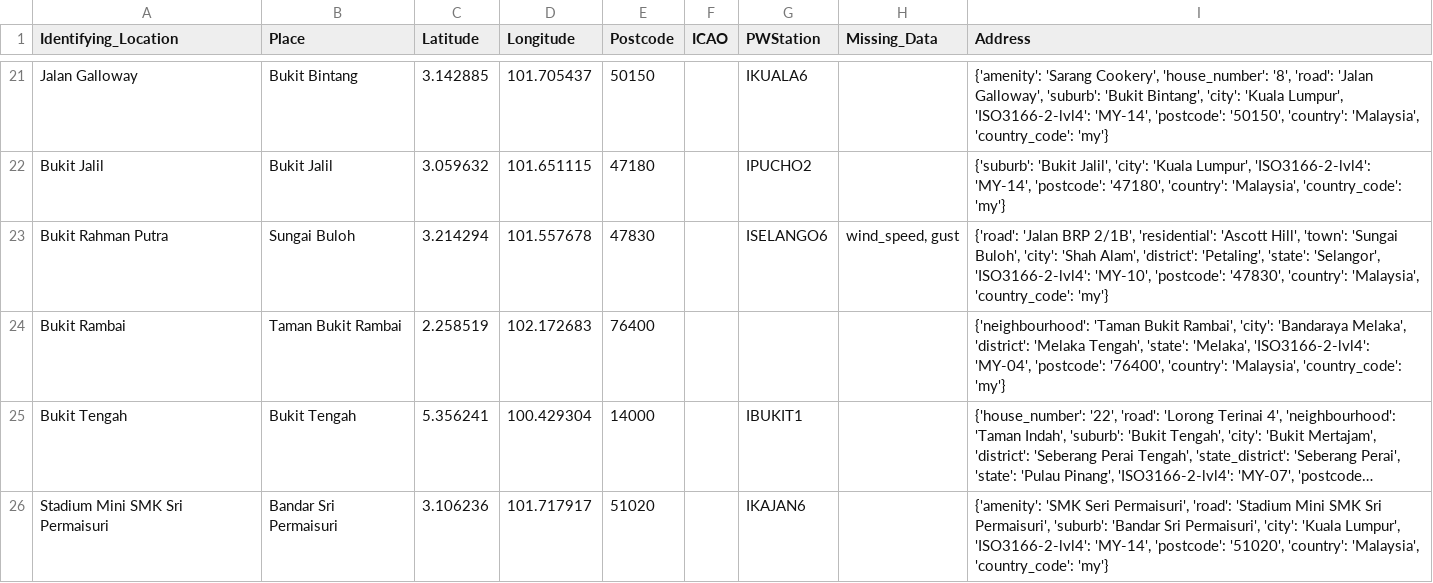
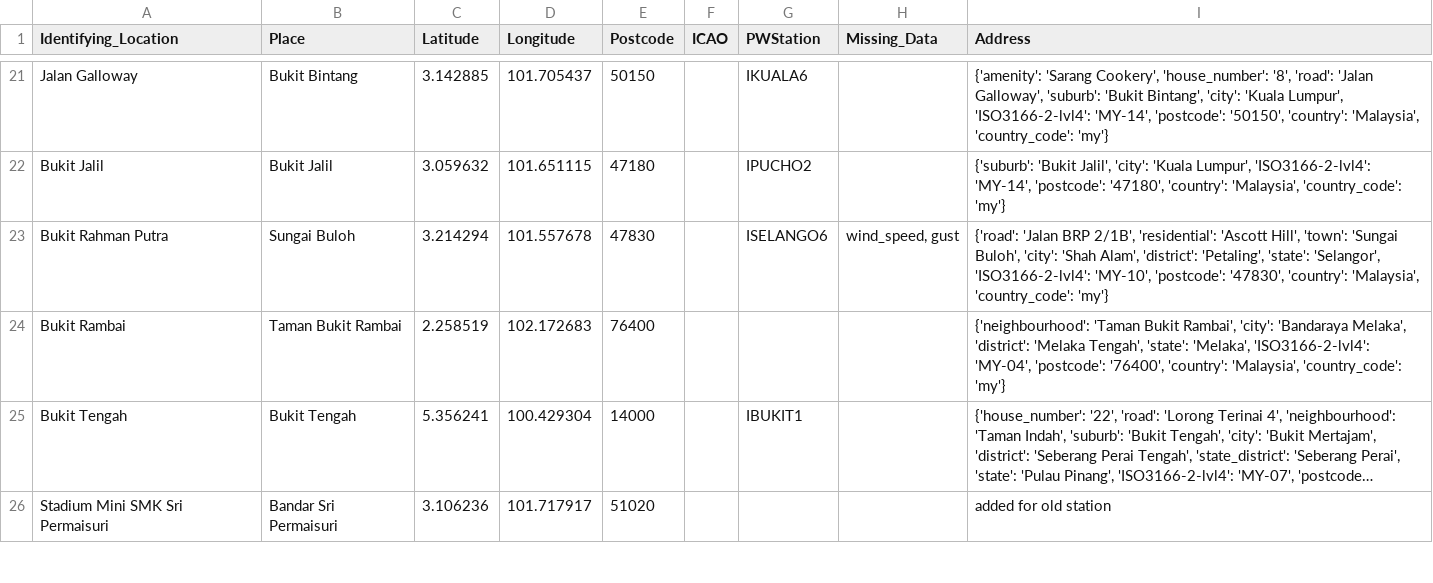
Before and after one commit to Light2Dark/quality-of-life, a CSV file: dbt/seeds/state_locations.csv, drawn as a sheet; only a part is shown, gaps mark what is left out; long unchanged cells end in …; the diff covers the shown part only; the diff names each change by its address in the sheet, - before the commit and + after, or states it on an @@ line.

Commit message:
add old stations back

```diff
--- a/dbt/seeds/state_locations.csv
+++ b/dbt/seeds/state_locations.csv
-G26 (PWStation): IKAJAN6
+G26 (PWStation): (empty)
-I26 (Address): {'amenity': 'SMK Seri Permaisuri', 'road': 'Stadium Mini SMK Sri Permaisuri', 'suburb': 'Bandar Sri Permaisuri', 'city': 'Kuala Lumpur', 'ISO3166-2-lvl4': 'MY-14', 'postcode': '51020', 'country': 'Malaysia', 'country_code': 'my'}
+I26 (Address): added for old station
```
Also changed, not shown: 1 added row and 10 edited cells elsewhere in this file, dbt/seeds/city_places.csv, 2 other files.
